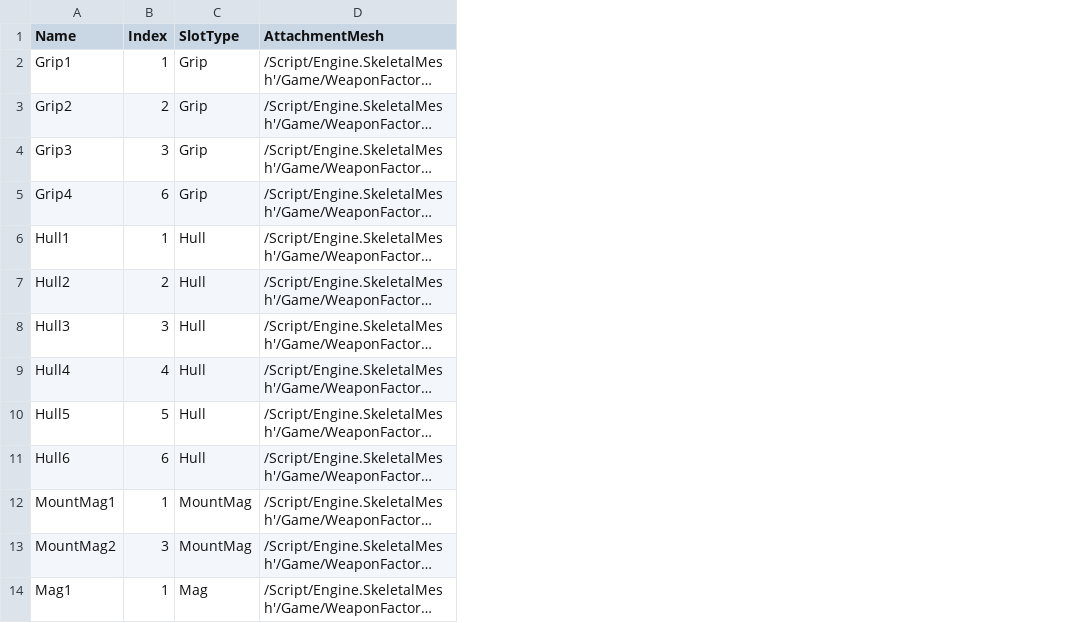
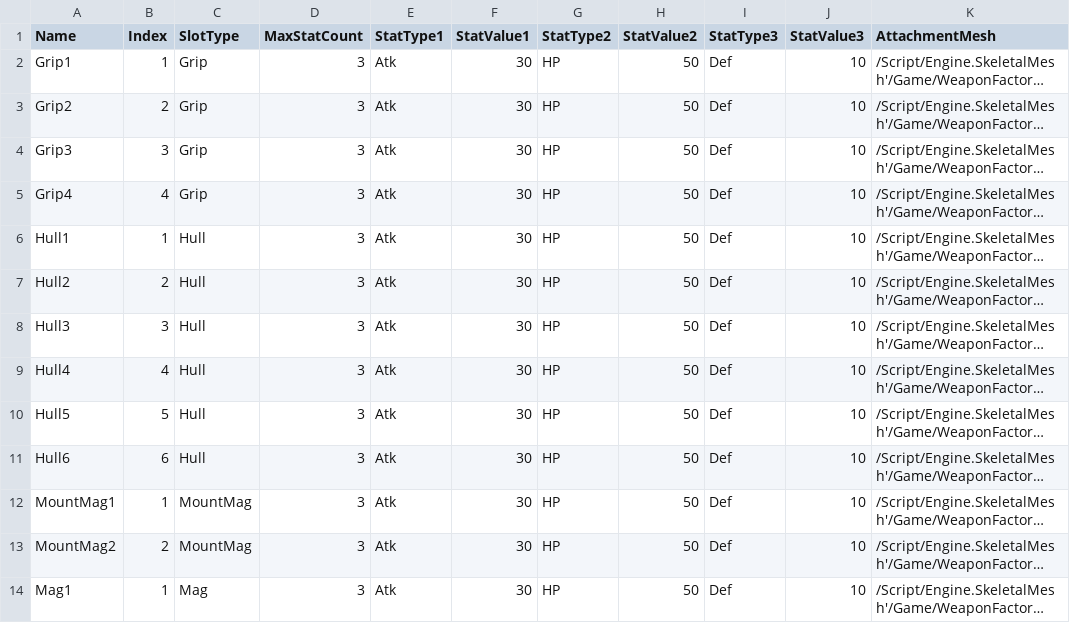
Before and after one commit to NbcampUnreal/3rd_4th-Team19-CH3-Project, a CSV file: TPSTeamProject/Content/Data/CSV/WeaponAttachmentData.csv, drawn as a sheet; only a part is shown; long unchanged cells end in …; the diff covers the shown part only; the diff names each change by its address in the sheet, - before the commit and + after, or states it on an @@ line.

Commit message:
부착물 작업 중간 커밋, 총 사운드 추가, 스탯 관련 리펙토링 (StatCalculater 추가)

```diff
--- a/TPSTeamProject/Content/Data/CSV/WeaponAttachmentData.csv
+++ b/TPSTeamProject/Content/Data/CSV/WeaponAttachmentData.csv
+column D (MaxStatCount), rows 2-14: all 3
+column E (StatType1), rows 2-14: all Atk
+column F (StatValue1), rows 2-14: all 30
+column G (StatType2), rows 2-14: all HP
+column H (StatValue2), rows 2-14: all 50
+column I (StatType3), rows 2-14: all Def
+column J (StatValue3), rows 2-14: all 10
-B5 (Index): 6
+B5 (Index): 4
-B13 (Index): 3
+B13 (Index): 2
```
Also changed, not shown: 24 edited cells elsewhere in this file, 19 other files.
